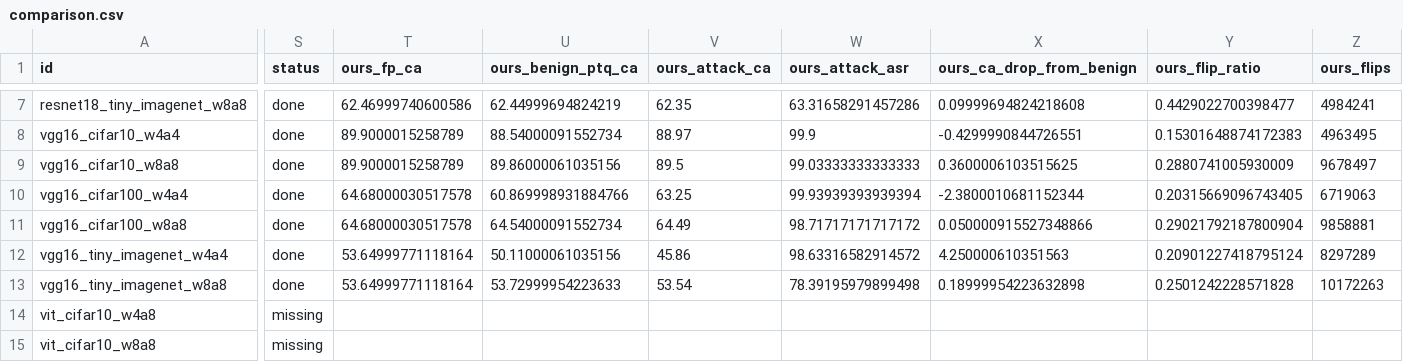
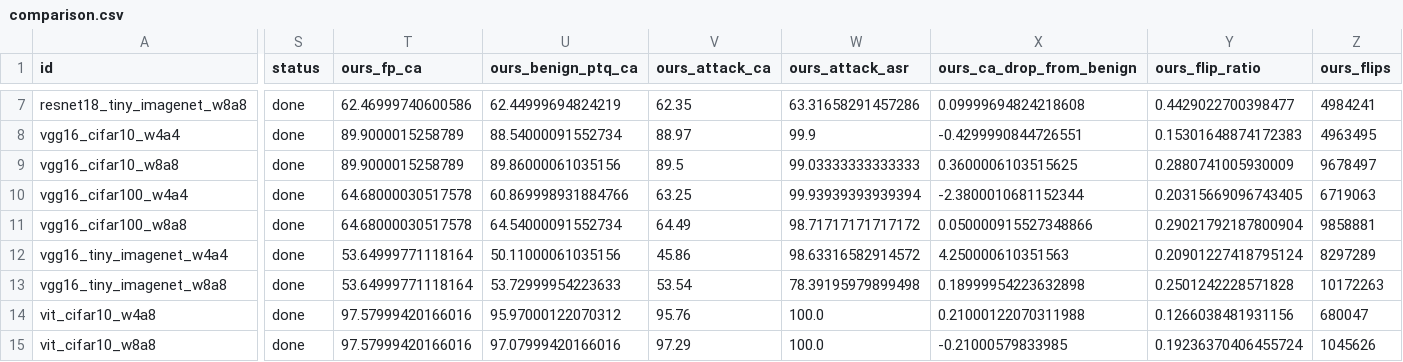
Before and after one commit to qingli-meme/T_Q_13_B_D_A_T_20, a CSV file: results/final_single_ptq_main_cv/comparison.csv, drawn as a sheet; only a part is shown, gaps mark what is left out; the diff covers the shown part only; the diff names each change by its address in the sheet, - before the commit and + after, or states it on an @@ line.

Commit message:
Complete final single-PTQ QuRA-aligned CV suite

```diff
--- a/results/final_single_ptq_main_cv/comparison.csv
+++ b/results/final_single_ptq_main_cv/comparison.csv
-S14:S15 (status): missing
+S14:S15 (status): done
-T14:T15 (ours_fp_ca): (empty)
+T14:T15 (ours_fp_ca): 97.57999420166016
-U14 (ours_benign_ptq_ca): (empty)
+U14 (ours_benign_ptq_ca): 95.97000122070312
-V14 (ours_attack_ca): (empty)
+V14 (ours_attack_ca): 95.76
-W14:W15 (ours_attack_asr): (empty)
+W14:W15 (ours_attack_asr): 100.0
-X14 (ours_ca_drop_from_benign): (empty)
+X14 (ours_ca_drop_from_benign): 0.21000122070311988
-Y14 (ours_flip_ratio): (empty)
+Y14 (ours_flip_ratio): 0.1266038481931156
-Z14 (ours_flips): (empty)
+Z14 (ours_flips): 680047
-U15 (ours_benign_ptq_ca): (empty)
+U15 (ours_benign_ptq_ca): 97.07999420166016
-V15 (ours_attack_ca): (empty)
+V15 (ours_attack_ca): 97.29
-X15 (ours_ca_drop_from_benign): (empty)
+X15 (ours_ca_drop_from_benign): -0.21000579833985
-Y15 (ours_flip_ratio): (empty)
+Y15 (ours_flip_ratio): 0.19236370406455724
-Z15 (ours_flips): (empty)
+Z15 (ours_flips): 1045626
```
Also changed, not shown: 65 edited cells elsewhere in this file, 27 other files.
